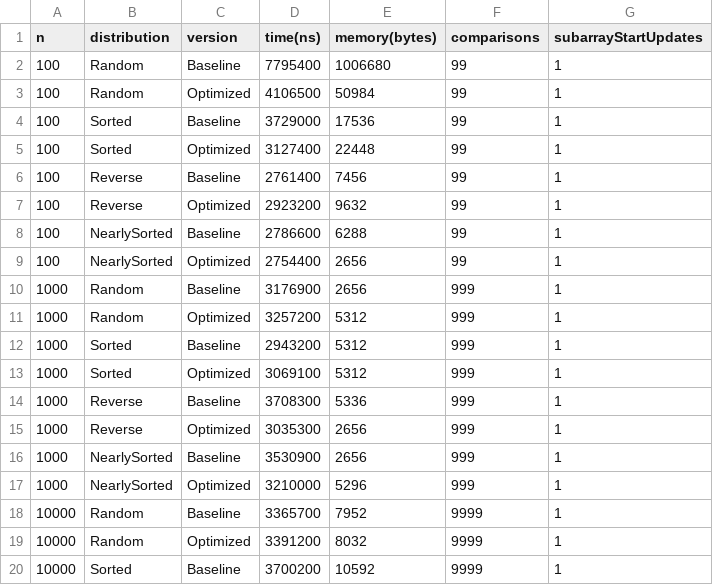
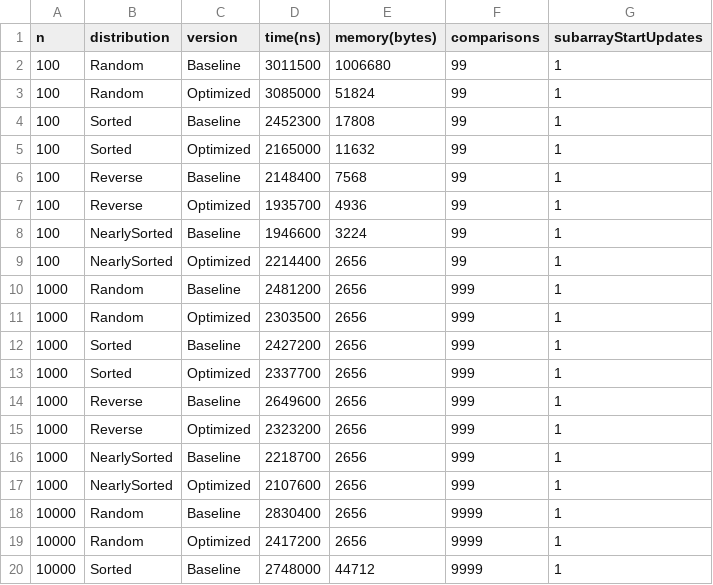
Before and after one commit to Nura007/algorithm_assignment2, a CSV file: benchmark_results.csv, drawn as a sheet; only a part is shown; the diff covers the shown part only.

```diff
--- a/benchmark_results.csv
+++ b/benchmark_results.csv
@@ -1,20 +1,20 @@
 n,distribution,version,time(ns),memory(bytes),comparisons,subarrayStartUpdates
-100,Random,Baseline,7795400,1006680,99,1
-100,Random,Optimized,4106500,50984,99,1
-100,Sorted,Baseline,3729000,17536,99,1
-100,Sorted,Optimized,3127400,22448,99,1
-100,Reverse,Baseline,2761400,7456,99,1
-100,Reverse,Optimized,2923200,9632,99,1
-100,NearlySorted,Baseline,2786600,6288,99,1
-100,NearlySorted,Optimized,2754400,2656,99,1
-1000,Random,Baseline,3176900,2656,999,1
-1000,Random,Optimized,3257200,5312,999,1
-1000,Sorted,Baseline,2943200,5312,999,1
-1000,Sorted,Optimized,3069100,5312,999,1
-1000,Reverse,Baseline,3708300,5336,999,1
-1000,Reverse,Optimized,3035300,2656,999,1
-1000,NearlySorted,Baseline,3530900,2656,999,1
-1000,NearlySorted,Optimized,3210000,5296,999,1
-10000,Random,Baseline,3365700,7952,9999,1
-10000,Random,Optimized,3391200,8032,9999,1
-10000,Sorted,Baseline,3700200,10592,9999,1
+100,Random,Baseline,3011500,1006680,99,1
+100,Random,Optimized,3085000,51824,99,1
+100,Sorted,Baseline,2452300,17808,99,1
+100,Sorted,Optimized,2165000,11632,99,1
+100,Reverse,Baseline,2148400,7568,99,1
+100,Reverse,Optimized,1935700,4936,99,1
+100,NearlySorted,Baseline,1946600,3224,99,1
+100,NearlySorted,Optimized,2214400,2656,99,1
+1000,Random,Baseline,2481200,2656,999,1
+1000,Random,Optimized,2303500,2656,999,1
+1000,Sorted,Baseline,2427200,2656,999,1
+1000,Sorted,Optimized,2337700,2656,999,1
+1000,Reverse,Baseline,2649600,2656,999,1
+1000,Reverse,Optimized,2323200,2656,999,1
+1000,NearlySorted,Baseline,2218700,2656,999,1
+1000,NearlySorted,Optimized,2107600,2656,999,1
+10000,Random,Baseline,2830400,2656,9999,1
+10000,Random,Optimized,2417200,2656,9999,1
+10000,Sorted,Baseline,2748000,44712,9999,1
```
Also changed, not shown: 26 edited cells elsewhere in this file, 2 other files.
